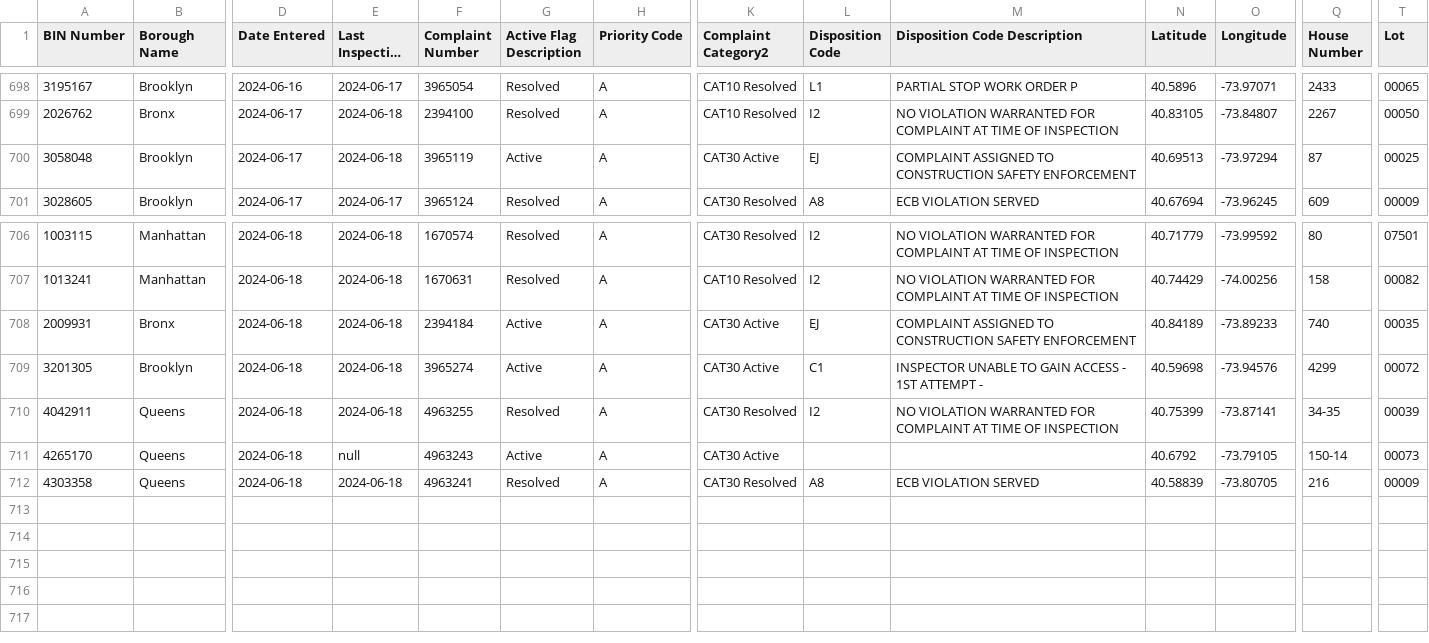
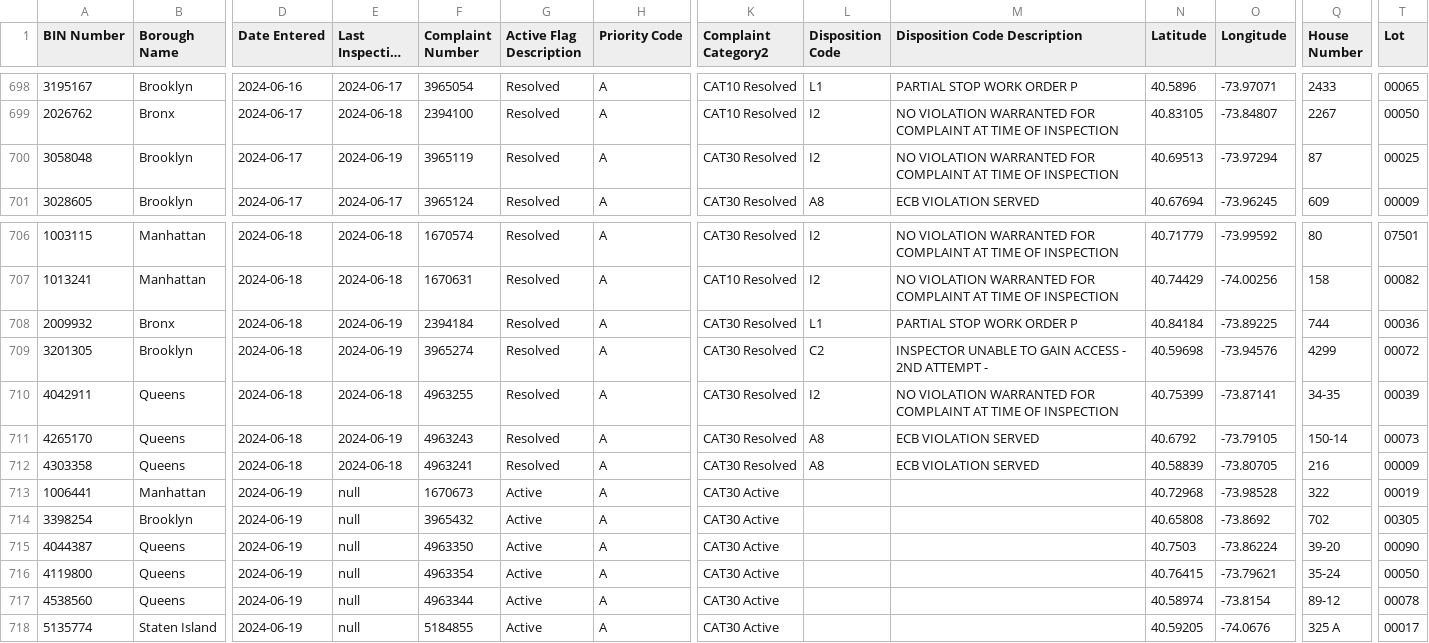
Before and after one commit to NYCDOB/EarthquakeComplaints, a CSV file: data/EarthquakeComplaints.csv, drawn as a sheet; only a part is shown, gaps mark what is left out; long unchanged cells end in …; rows hold the shown columns only; the diff names each change by its address in the sheet, - before the commit and + after, or states it on an @@ line.

Commit message:
commit from script Thu 06/20/2024  6:59:48.76, 718 rows

```diff
--- a/data/EarthquakeComplaints.csv
+++ b/data/EarthquakeComplaints.csv
-E700 (Last Inspection Date): 2024-06-18
+E700 (Last Inspection Date): 2024-06-19
-G700 (Active Flag Description): Active
+G700 (Active Flag Description): Resolved
-K700 (Complaint Category2): CAT30 Active
+K700 (Complaint Category2): CAT30 Resolved
-L700 (Disposition Code): EJ
+L700 (Disposition Code): I2
-M700 (Disposition Code Description): COMPLAINT ASSIGNED TO CONSTRUCTION SAFETY ENFORCEMENT
+M700 (Disposition Code Description): NO VIOLATION WARRANTED FOR COMPLAINT AT TIME OF INSPECTION
-A708 (BIN Number): 2009931
+A708 (BIN Number): 2009932
-E708:E709 (Last Inspection Date): 2024-06-18
+E708:E709 (Last Inspection Date): 2024-06-19
-G708:G709 (Active Flag Description): Active
+G708:G709 (Active Flag Description): Resolved
-K708:K709 (Complaint Category2): CAT30 Active
+K708:K709 (Complaint Category2): CAT30 Resolved
-L708 (Disposition Code): EJ
+L708 (Disposition Code): L1
-M708 (Disposition Code Description): COMPLAINT ASSIGNED TO CONSTRUCTION SAFETY ENFORCEMENT
+M708 (Disposition Code Description): PARTIAL STOP WORK ORDER P
-N708 (Latitude): 40.84189
+N708 (Latitude): 40.84184
-O708 (Longitude): -73.89233
+O708 (Longitude): -73.89225
-Q708 (House Number): 740
+Q708 (House Number): 744
-T708 (Lot): 00035
+T708 (Lot): 00036
-L709 (Disposition Code): C1
+L709 (Disposition Code): C2
-M709 (Disposition Code Description): …ACCESS - 1ST ATTEMPT -
+M709 (Disposition Code Description): …ACCESS - 2ND ATTEMPT -
-E711 (Last Inspection Date): null
+E711 (Last Inspection Date): 2024-06-19
-G711 (Active Flag Description): Active
+G711 (Active Flag Description): Resolved
-K711 (Complaint Category2): CAT30 Active
+K711 (Complaint Category2): CAT30 Resolved
-L711 (Disposition Code): (empty)
+L711 (Disposition Code): A8
-M711 (Disposition Code Description): (empty)
+M711 (Disposition Code Description): ECB VIOLATION SERVED
+row 713: 1006441 | Manhattan | 2024-06-19 | null | 1670673 | Active | A | CAT30 Active |  |  | 40.72968 | -73.98528 | 322 | 00019
+row 714: 3398254 | Brooklyn | 2024-06-19 | null | 3965432 | Active | A | CAT30 Active |  |  | 40.65808 | -73.8692 | 702 | 00305
+row 715: 4044387 | Queens | 2024-06-19 | null | 4963350 | Active | A | CAT30 Active |  |  | 40.7503 | -73.86224 | 39-20 | 00090
+row 716: 4119800 | Queens | 2024-06-19 | null | 4963354 | Active | A | CAT30 Active |  |  | 40.76415 | -73.79621 | 35-24 | 00050
+row 717: 4538560 | Queens | 2024-06-19 | null | 4963344 | Active | A | CAT30 Active |  |  | 40.58974 | -73.8154 | 89-12 | 00078
+row 718: 5135774 | Staten Island | 2024-06-19 | null | 5184855 | Active | A | CAT30 Active |  |  | 40.59205 | -74.0676 | 325 A | 00017
```
